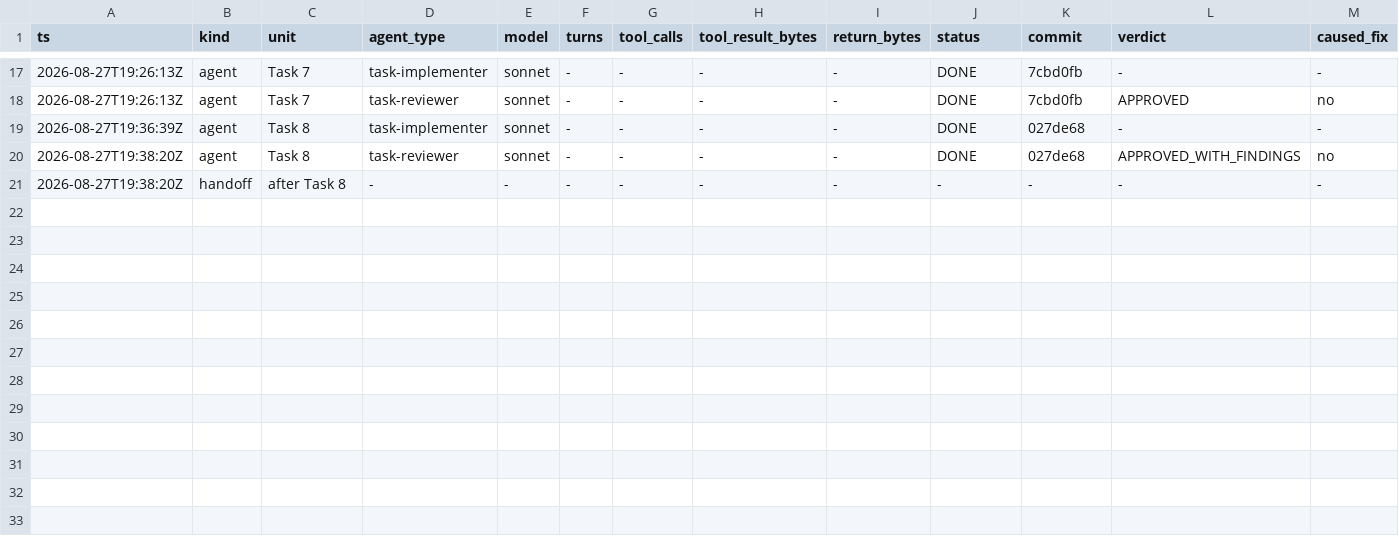
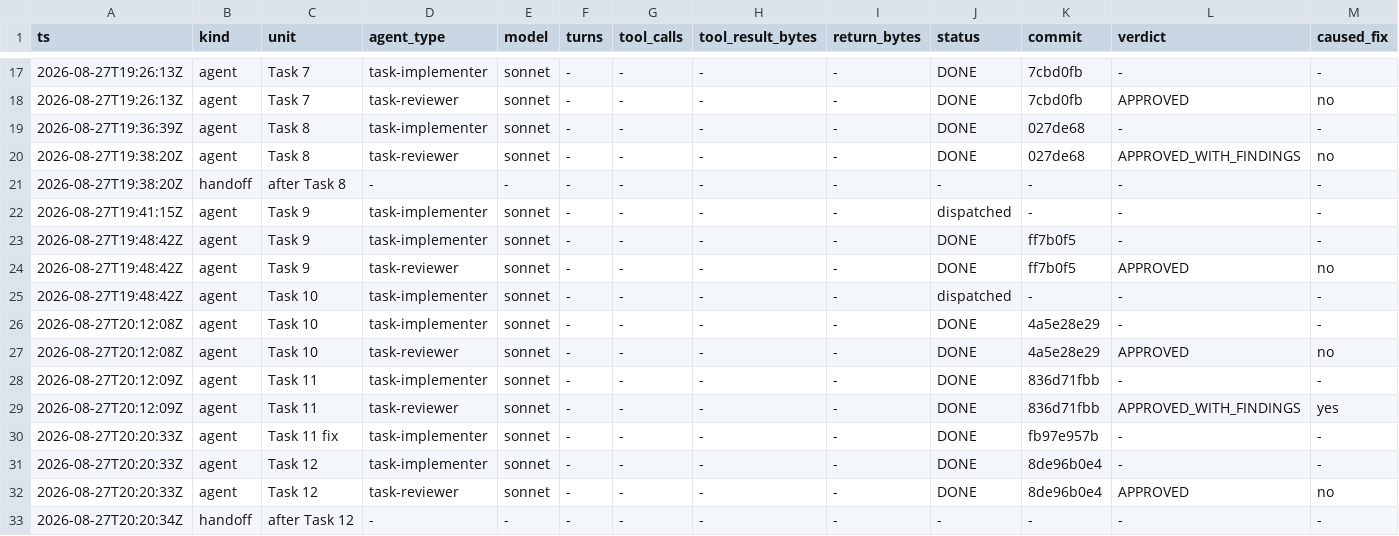
Before and after one commit to Chronicle20/atlas, a TSV file: docs/tasks/task-271-maple-life-config-ui/agent-ledger.tsv, drawn as a sheet; only a part is shown, gaps mark what is left out; rows hold the shown columns only; the diff names each change by its address in the sheet, - before the commit and + after, or states it on an @@ line.

Commit message:
chore(task-271): record agent dispatches through Task 12

```diff
--- a/docs/tasks/task-271-maple-life-config-ui/agent-ledger.tsv
+++ b/docs/tasks/task-271-maple-life-config-ui/agent-ledger.tsv
+row 22: 2026-08-27T19:41:15Z | agent | Task 9 | task-implementer | sonnet | - | - | - | - | dispatched | - | - | -
+row 23: 2026-08-27T19:48:42Z | agent | Task 9 | task-implementer | sonnet | - | - | - | - | DONE | ff7b0f5 | - | -
+row 24: 2026-08-27T19:48:42Z | agent | Task 9 | task-reviewer | sonnet | - | - | - | - | DONE | ff7b0f5 | APPROVED | no
+row 25: 2026-08-27T19:48:42Z | agent | Task 10 | task-implementer | sonnet | - | - | - | - | dispatched | - | - | -
+row 26: 2026-08-27T20:12:08Z | agent | Task 10 | task-implementer | sonnet | - | - | - | - | DONE | 4a5e28e29 | - | -
+row 27: 2026-08-27T20:12:08Z | agent | Task 10 | task-reviewer | sonnet | - | - | - | - | DONE | 4a5e28e29 | APPROVED | no
+row 28: 2026-08-27T20:12:09Z | agent | Task 11 | task-implementer | sonnet | - | - | - | - | DONE | 836d71fbb | - | -
+row 29: 2026-08-27T20:12:09Z | agent | Task 11 | task-reviewer | sonnet | - | - | - | - | DONE | 836d71fbb | APPROVED_WITH_FINDINGS | yes
+row 30: 2026-08-27T20:20:33Z | agent | Task 11 fix | task-implementer | sonnet | - | - | - | - | DONE | fb97e957b | - | -
+row 31: 2026-08-27T20:20:33Z | agent | Task 12 | task-implementer | sonnet | - | - | - | - | DONE | 8de96b0e4 | - | -
+row 32: 2026-08-27T20:20:33Z | agent | Task 12 | task-reviewer | sonnet | - | - | - | - | DONE | 8de96b0e4 | APPROVED | no
+row 33: 2026-08-27T20:20:34Z | handoff | after Task 12 | - | - | - | - | - | - | - | - | - | -
```
